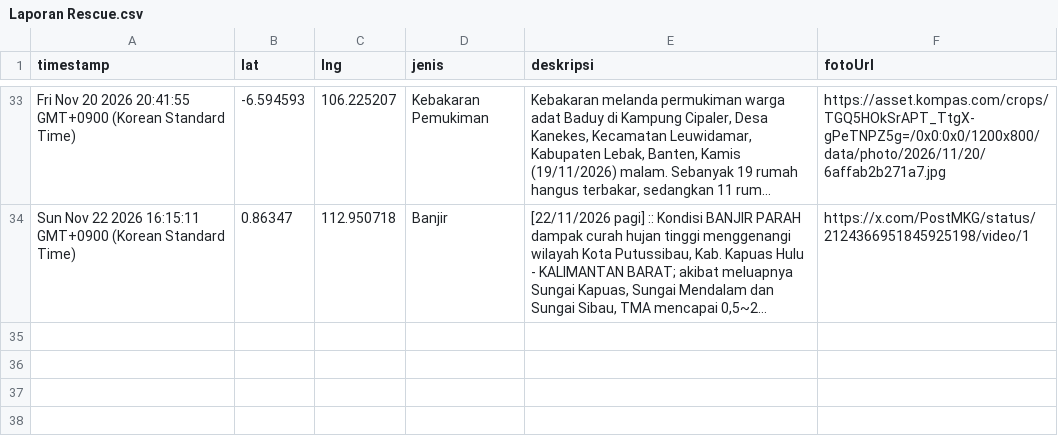
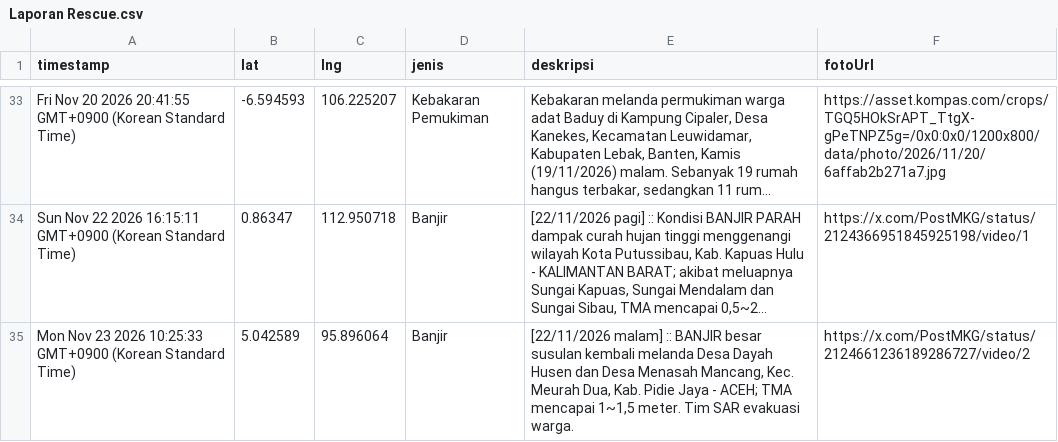
Before and after one commit to gpmlabuangnamrole-cell/Rescue, a CSV file: Laporan Rescue.csv, drawn as a sheet; only a part is shown, gaps mark what is left out; long unchanged cells end in …; the diff names each change by its address in the sheet, - before the commit and + after, or states it on an @@ line.

Commit message:
Update Laporan Rescue otomatis dari Google Sheet

```diff
--- a/Laporan Rescue.csv
+++ b/Laporan Rescue.csv
+row 35: Mon Nov 23 2026 10:25:33 GMT+0900 (Korean Standard Time) | 5.042589 | 95.896064 | Banjir | [22/11/2026 malam] :: BANJIR besar susulan kembali melanda Desa Dayah Husen dan Desa Menasah Mancang, Kec. Meurah Dua, Kab. Pidie Jaya - ACEH; TMA mencapai 1~1,5 meter. Tim SAR evakuasi warga. | https://x.com/PostMKG/status/2124661236189286727/video/2
```
